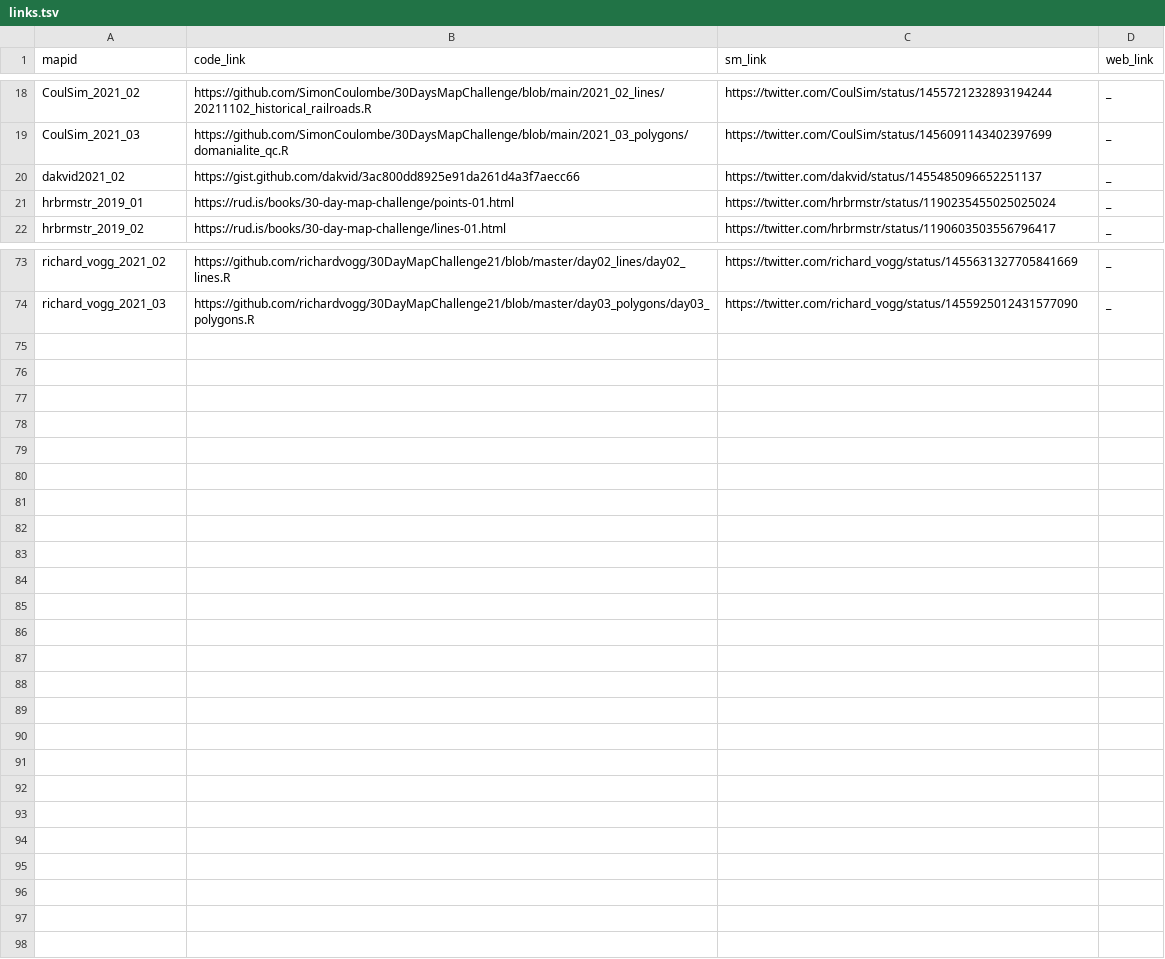
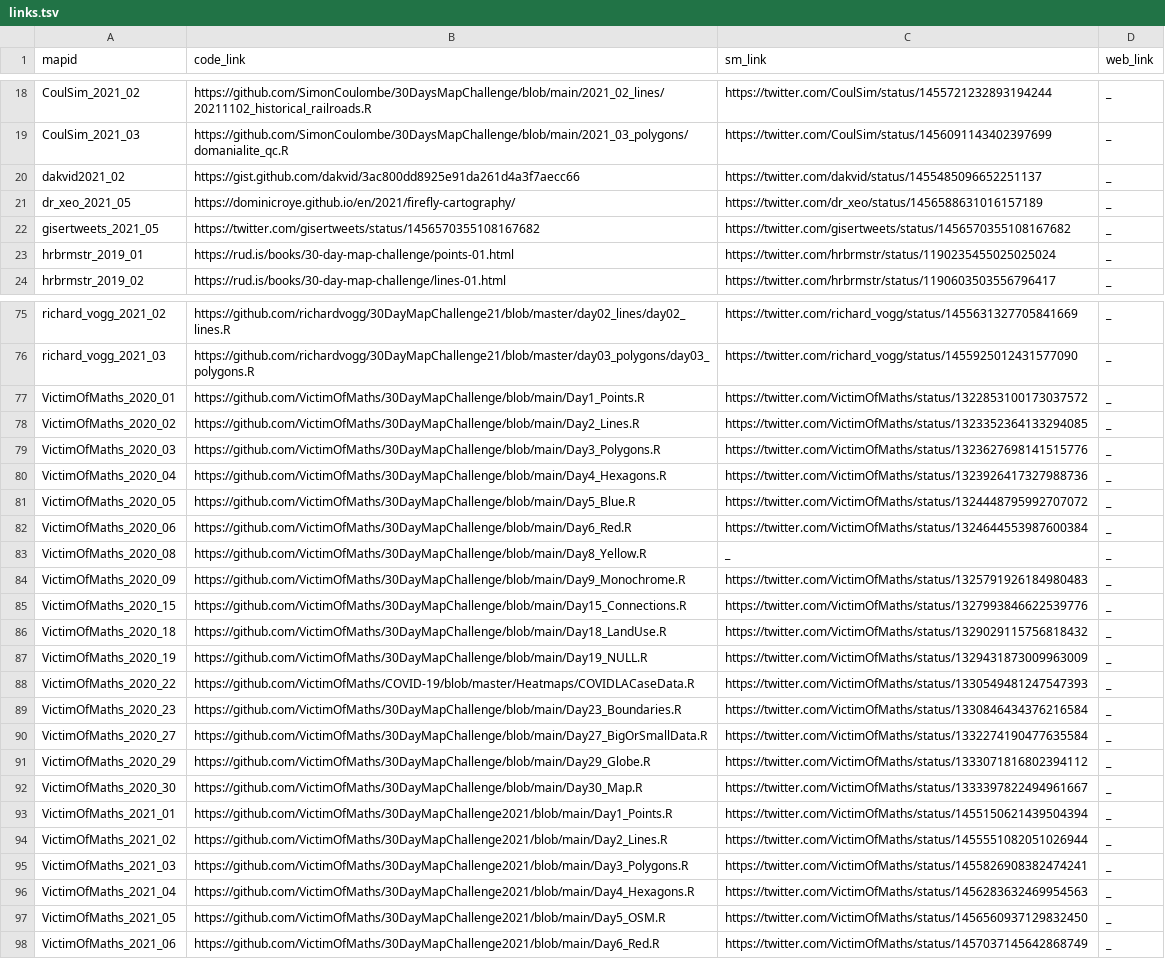
Before and after one commit to dakvid/3RDayMapChallenge, a TSV file: data/links.tsv, drawn as a sheet; only a part is shown, gaps mark what is left out; the diff names each change by its address in the sheet, - before the commit and + after, or states it on an @@ line.

Commit message:
Add more map data

```diff
--- a/data/links.tsv
+++ b/data/links.tsv
+row 21: dr_xeo_2021_05 | https://dominicroye.github.io/en/2021/firefly-cartography/ | https://twitter.com/dr_xeo/status/1456588631016157189 | _
+row 22: gisertweets_2021_05 | https://twitter.com/gisertweets/status/1456570355108167682 | https://twitter.com/gisertweets/status/1456570355108167682 | _
+row 77: VictimOfMaths_2020_01 | https://github.com/VictimOfMaths/30DayMapChallenge/blob/main/Day1_Points.R | https://twitter.com/VictimOfMaths/status/1322853100173037572 | _
+row 78: VictimOfMaths_2020_02 | https://github.com/VictimOfMaths/30DayMapChallenge/blob/main/Day2_Lines.R | https://twitter.com/VictimOfMaths/status/1323352364133294085 | _
+row 79: VictimOfMaths_2020_03 | https://github.com/VictimOfMaths/30DayMapChallenge/blob/main/Day3_Polygons.R | https://twitter.com/VictimOfMaths/status/1323627698141515776 | _
+row 80: VictimOfMaths_2020_04 | https://github.com/VictimOfMaths/30DayMapChallenge/blob/main/Day4_Hexagons.R | https://twitter.com/VictimOfMaths/status/1323926417327988736 | _
+row 81: VictimOfMaths_2020_05 | https://github.com/VictimOfMaths/30DayMapChallenge/blob/main/Day5_Blue.R | https://twitter.com/VictimOfMaths/status/1324448795992707072 | _
+row 82: VictimOfMaths_2020_06 | https://github.com/VictimOfMaths/30DayMapChallenge/blob/main/Day6_Red.R | https://twitter.com/VictimOfMaths/status/1324644553987600384 | _
+row 83: VictimOfMaths_2020_08 | https://github.com/VictimOfMaths/30DayMapChallenge/blob/main/Day8_Yellow.R | _ | _
+row 84: VictimOfMaths_2020_09 | https://github.com/VictimOfMaths/30DayMapChallenge/blob/main/Day9_Monochrome.R | https://twitter.com/VictimOfMaths/status/1325791926184980483 | _
+row 85: VictimOfMaths_2020_15 | https://github.com/VictimOfMaths/30DayMapChallenge/blob/main/Day15_Connections.R | https://twitter.com/VictimOfMaths/status/1327993846622539776 | _
+row 86: VictimOfMaths_2020_18 | https://github.com/VictimOfMaths/30DayMapChallenge/blob/main/Day18_LandUse.R | https://twitter.com/VictimOfMaths/status/1329029115756818432 | _
+row 87: VictimOfMaths_2020_19 | https://github.com/VictimOfMaths/30DayMapChallenge/blob/main/Day19_NULL.R | https://twitter.com/VictimOfMaths/status/1329431873009963009 | _
+row 88: VictimOfMaths_2020_22 | https://github.com/VictimOfMaths/COVID-19/blob/master/Heatmaps/COVIDLACaseData.R | https://twitter.com/VictimOfMaths/status/1330549481247547393 | _
+row 89: VictimOfMaths_2020_23 | https://github.com/VictimOfMaths/30DayMapChallenge/blob/main/Day23_Boundaries.R | https://twitter.com/VictimOfMaths/status/1330846434376216584 | _
+row 90: VictimOfMaths_2020_27 | https://github.com/VictimOfMaths/30DayMapChallenge/blob/main/Day27_BigOrSmallData.R | https://twitter.com/VictimOfMaths/status/1332274190477635584 | _
+row 91: VictimOfMaths_2020_29 | https://github.com/VictimOfMaths/30DayMapChallenge/blob/main/Day29_Globe.R | https://twitter.com/VictimOfMaths/status/1333071816802394112 | _
+row 92: VictimOfMaths_2020_30 | https://github.com/VictimOfMaths/30DayMapChallenge/blob/main/Day30_Map.R | https://twitter.com/VictimOfMaths/status/1333397822494961667 | _
+row 93: VictimOfMaths_2021_01 | https://github.com/VictimOfMaths/30DayMapChallenge2021/blob/main/Day1_Points.R | https://twitter.com/VictimOfMaths/status/1455150621439504394 | _
+row 94: VictimOfMaths_2021_02 | https://github.com/VictimOfMaths/30DayMapChallenge2021/blob/main/Day2_Lines.R | https://twitter.com/VictimOfMaths/status/1455551082051026944 | _
+row 95: VictimOfMaths_2021_03 | https://github.com/VictimOfMaths/30DayMapChallenge2021/blob/main/Day3_Polygons.R | https://twitter.com/VictimOfMaths/status/1455826908382474241 | _
+row 96: VictimOfMaths_2021_04 | https://github.com/VictimOfMaths/30DayMapChallenge2021/blob/main/Day4_Hexagons.R | https://twitter.com/VictimOfMaths/status/1456283632469954563 | _
+row 97: VictimOfMaths_2021_05 | https://github.com/VictimOfMaths/30DayMapChallenge2021/blob/main/Day5_OSM.R | https://twitter.com/VictimOfMaths/status/1456560937129832450 | _
+row 98: VictimOfMaths_2021_06 | https://github.com/VictimOfMaths/30DayMapChallenge2021/blob/main/Day6_Red.R | https://twitter.com/VictimOfMaths/status/1457037145642868749 | _
```
Also changed, not shown: data/descriptions.tsv, data/images.tsv, 2 other files.
